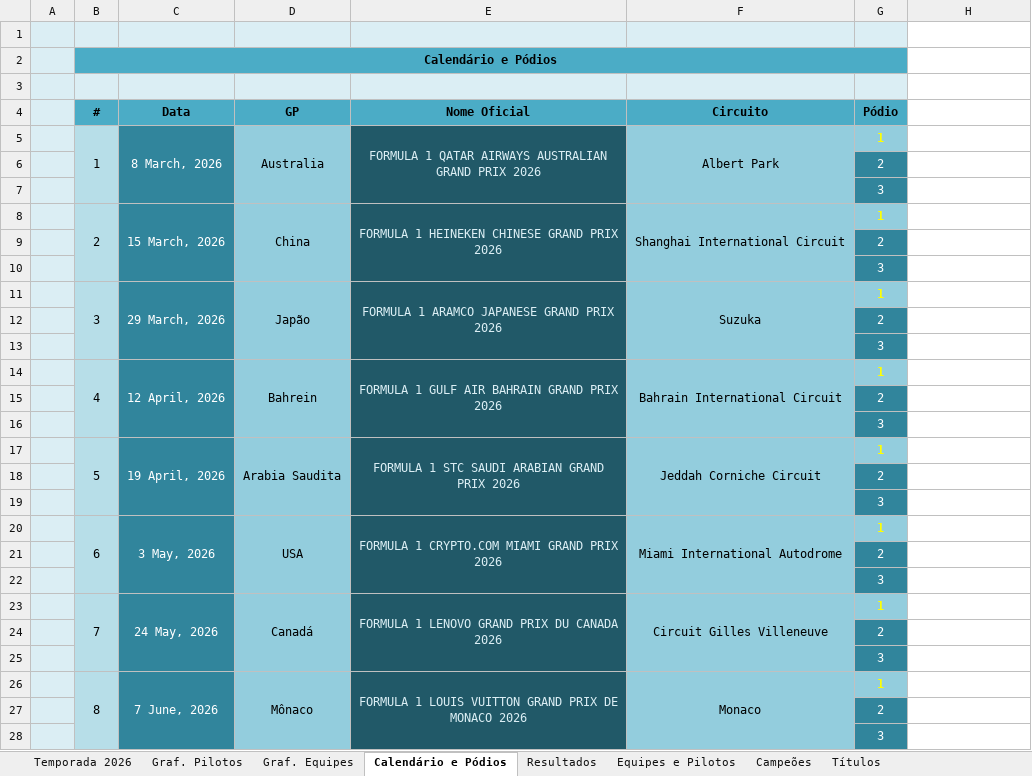
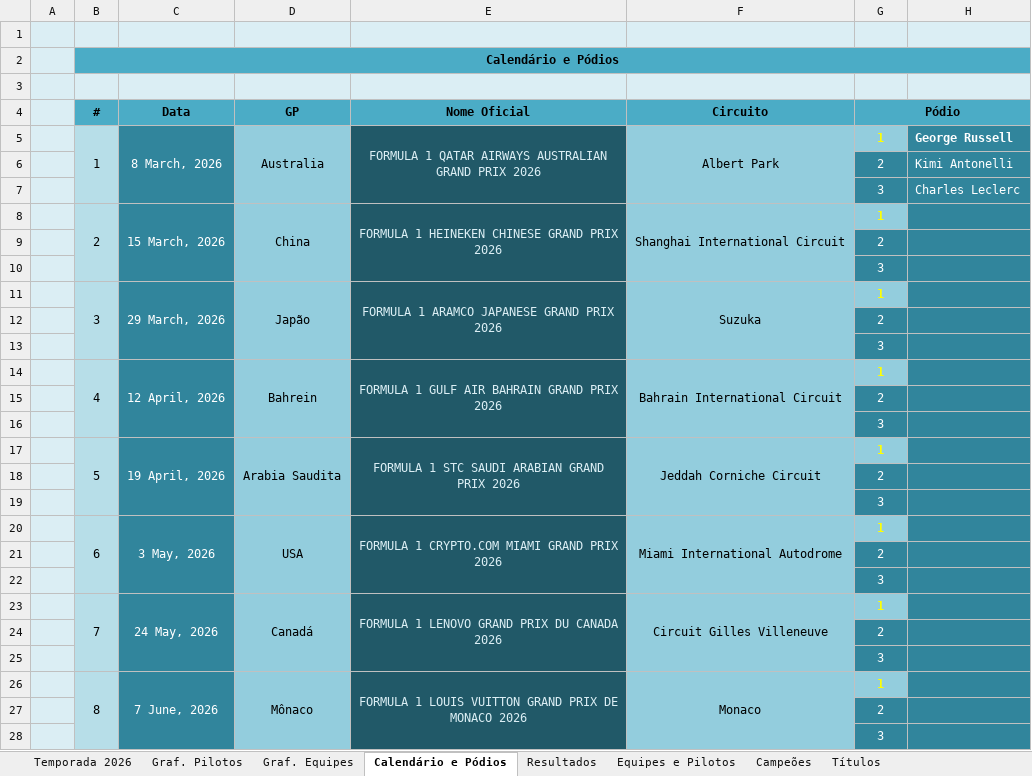
Before and after one commit to maurilyn/F1-Planilha-2026, an Excel workbook: Planilha Formula 1 2026.xlsx, sheet Calendário e Pódios, drawn as a sheet; only a part is shown; values as stored, in another font and other column widths than the file's, no borders; charts and pictures not drawn; the diff covers the shown part only; the diff names each change by its address in the sheet, - before the commit and + after, or states it on an @@ line.

```diff
--- a/Planilha Formula 1 2026.xlsx (sheet Calendário e Pódios)
+++ b/Planilha Formula 1 2026.xlsx (sheet Calendário e Pódios)
-H1 fill: none
+H1 fill: #DBEEF4
-B2:G2 merged
+B2:H2 merged
-H2 fill: none
+H2 fill: #4BACC6
-H3 fill: none
+H3 fill: #DBEEF4
+G4:H4 merged
-H4 fill: none
+H4 fill: #4BACC6
-H5: (empty)
+H5: George Russell
-H5:H28 fill: none
+H5:H28 fill: #31859C
-H6: (empty)
+H6: Kimi Antonelli
-H7: (empty)
+H7: Charles Leclerc
```
Also changed, not shown: cell formats elsewhere in this sheet, sheet Temporada 2026, sheet Resultados, formulas that keep their value, hidden cells, charts or pictures.
